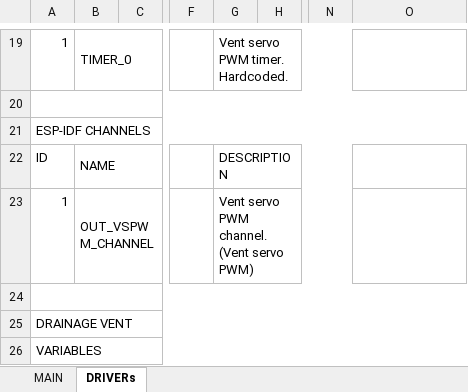
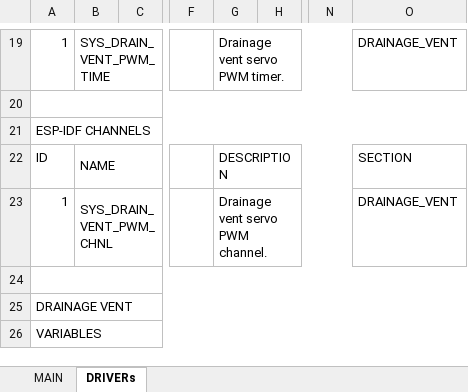
Before and after one commit to warezoid/smart_flowerpot, an Excel workbook: docs/smartflowerpot_tech_db.xlsx, sheet DRIVERs, drawn as a sheet; only a part is shown, gaps mark what is left out; values as stored, in another font and other column widths than the file's, no cell formats; the diff covers the shown part only; the diff names each change by its address in the sheet, - before the commit and + after, or states it on an @@ line.

Commit message:
[ Version 0.0.24.5 ] - drainage vent GPIOs was updated.

```diff
--- a/docs/smartflowerpot_tech_db.xlsx (sheet DRIVERs)
+++ b/docs/smartflowerpot_tech_db.xlsx (sheet DRIVERs)
-B19: TIMER_0
+B19: SYS_DRAIN_VENT_PWM_TIME
-G19: Vent servo PWM timer. Hardcoded.
+G19: Drainage vent servo PWM timer.
-O19: (empty)
+O19: DRAINAGE_VENT
-O22: (empty)
+O22: SECTION
-B23: OUT_VSPWM_CHANNEL
+B23: SYS_DRAIN_VENT_PWM_CHNL
-G23: Vent servo PWM channel. (Vent servo PWM)
+G23: Drainage vent servo PWM channel.
-O23: (empty)
+O23: DRAINAGE_VENT
```
Also changed, not shown: 30 edited cells and merged cells elsewhere in this sheet, cell formats, 5 other files.
